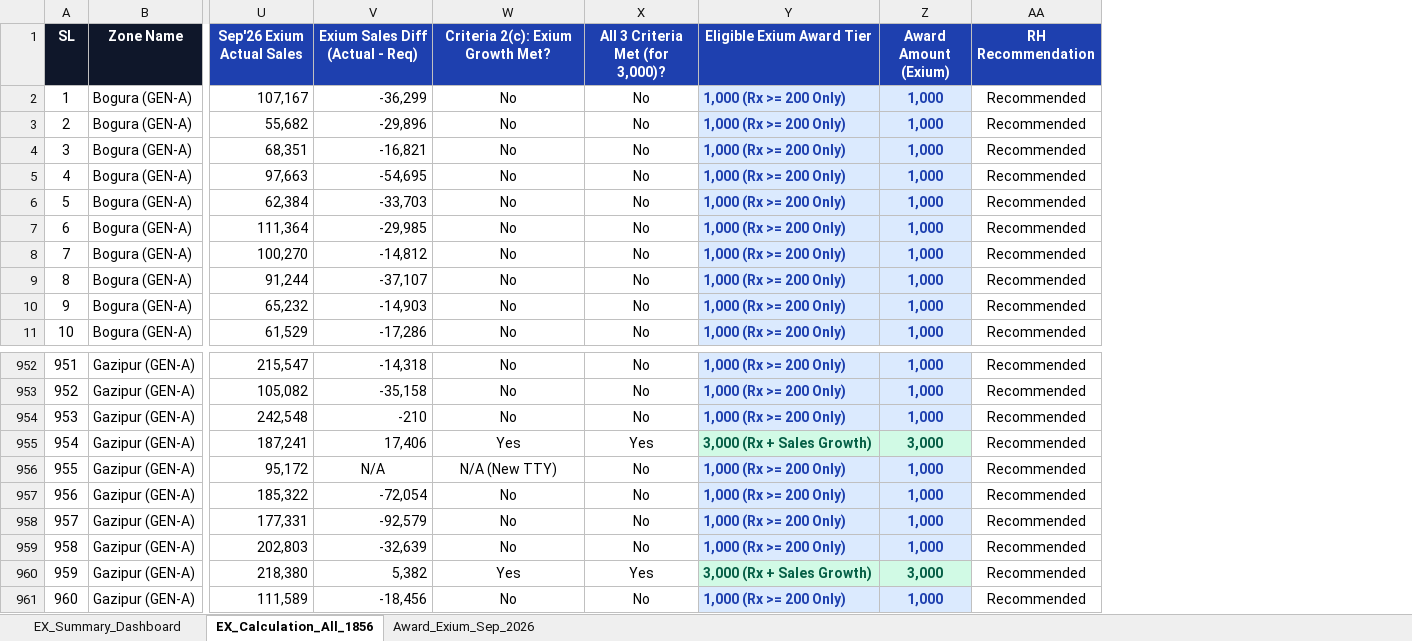
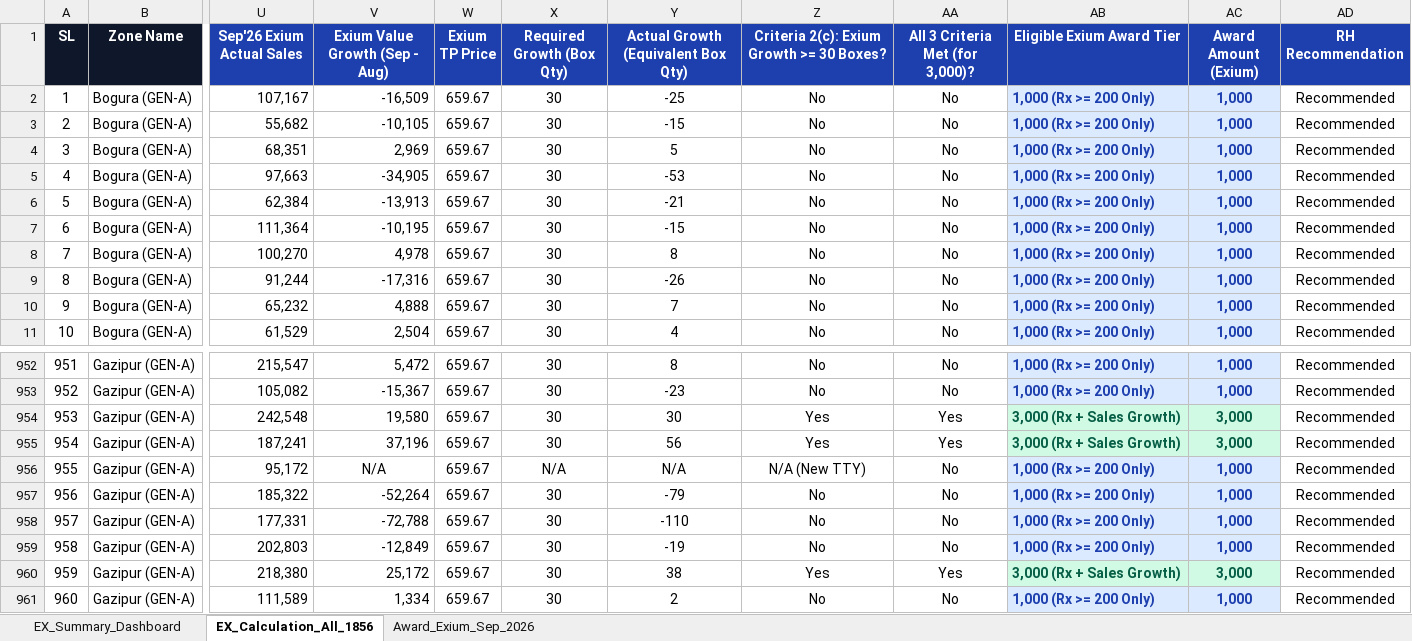
Before and after one commit to didarul2911-netizen/mio-award-sep-2026, an Excel workbook: Calculation/Exium_Award_Calculation_Sep_2026.xlsx, sheet EX_Calculation_All_1856, drawn as a sheet; only a part is shown, gaps mark what is left out; values as stored, in another font and other column widths than the file's, no borders; removed rows and columns are numbered as before the commit, all else as after; the diff names each change by its address in the sheet, - before the commit and + after, or states it on an @@ line.

Commit message:
Update Calculation Excel workbooks with Equivalent Box Quantity

```diff
--- a/Calculation/Exium_Award_Calculation_Sep_2026.xlsx (sheet EX_Calculation_All_1856)
+++ b/Calculation/Exium_Award_Calculation_Sep_2026.xlsx (sheet EX_Calculation_All_1856)
-column V (Exium Sales Diff (Actual - Req)), rows 2-11: -36,299 | -29,896 | -16,821 | -54,695 | -33,703 | -29,985 | -14,812 | -37,107 | -14,903 | -17,286; rows 952-961: -14,318 | -35,158 | -210 | 17,406 | N/A | -72,054 | -92,579 | -32,639 | 5,382 | -18,456
+column V (Exium Value Growth (Sep - Aug)), rows 2-11: -16,509 | -10,105 | 2,969 | -34,905 | -13,913 | -10,195 | 4,978 | -17,316 | 4,888 | 2,504; rows 952-961: 5,472 | -15,367 | 19,580 | 37,196 | N/A | -52,264 | -72,788 | -12,849 | 25,172 | 1,334
+column W (Exium TP Price), rows 2-11: all 659.67; rows 952-961: all 659.67
+column X (Required Growth (Box Qty)), rows 2-11: all 30; rows 952-961: 30 | 30 | 30 | 30 | N/A | 30 | 30 | 30 | 30 | 30
+column Y, rows 1-11: Actual Growth (Equivalent Box Qty) | -25 | -15 | 5 | -53 | -21 | -15 | 8 | -26 | 7 | 4; rows 952-961: 8 | -23 | 30 | 56 | N/A | -79 | -110 | -19 | 38 | 2
-Z1: Criteria 2(c): Exium Growth Met?
+Z1: Criteria 2(c): Exium Growth >= 30 Boxes?
-Z954: No
+Z954: Yes
-AA954 (All 3 Criteria Met (for 3,000)?): No
+AA954 (All 3 Criteria Met (for 3,000)?): Yes
-AB954 (Eligible Exium Award Tier): 1,000 (Rx >= 200 Only)
+AB954 (Eligible Exium Award Tier): 3,000 (Rx + Sales Growth)
@@ AB954:AC954 fill: #DBEAFE → #D1FAE5, text colour: #1E40AF → #065F46 @@
-AC954 (Award Amount (Exium)): 1,000
+AC954 (Award Amount (Exium)): 3,000
```
Also changed, not shown: sheet Award_Exium_Sep_2026, sheet EX_Summary_Dashboard, Calculation/Coralcal_Award_Calculation_Sep_2026.xlsx, 1 other file.
